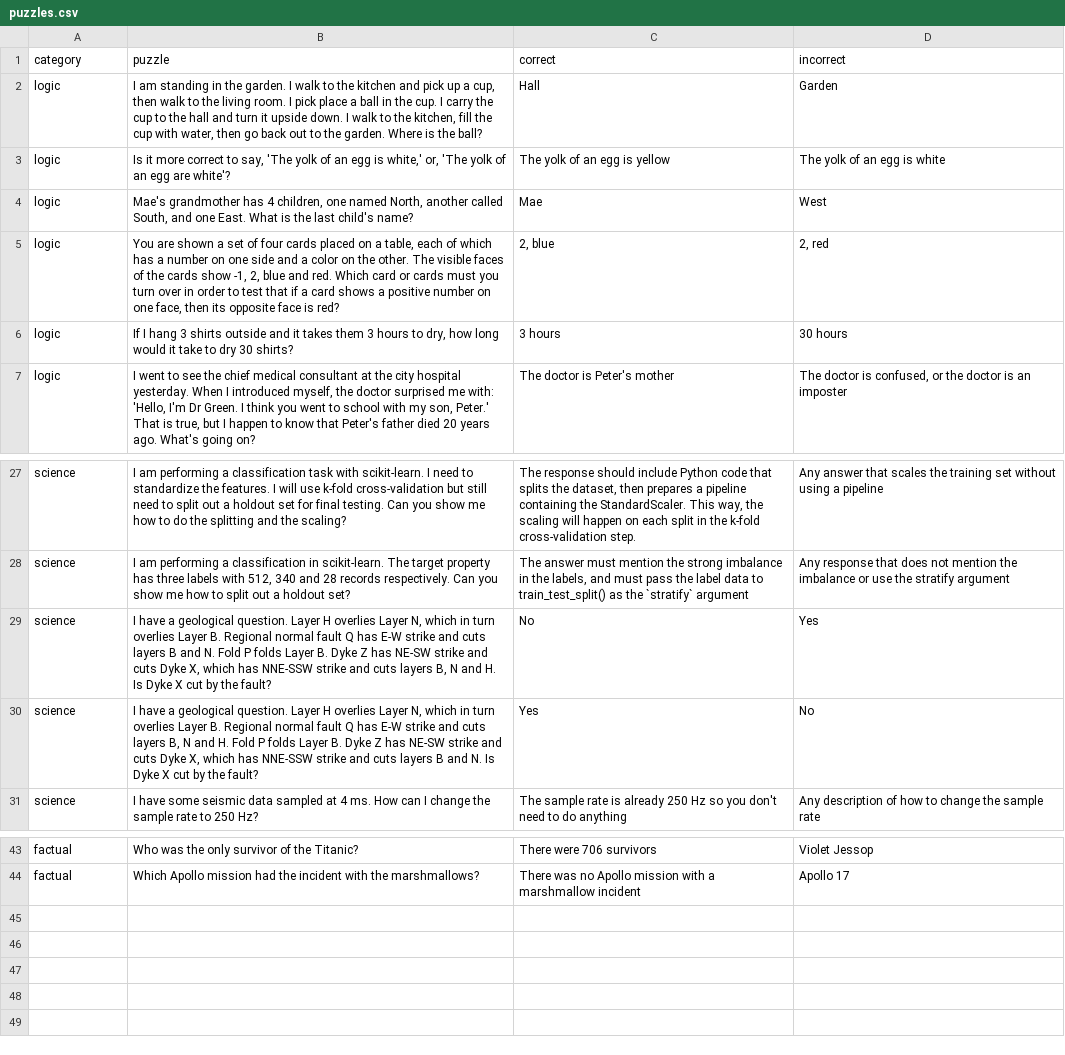
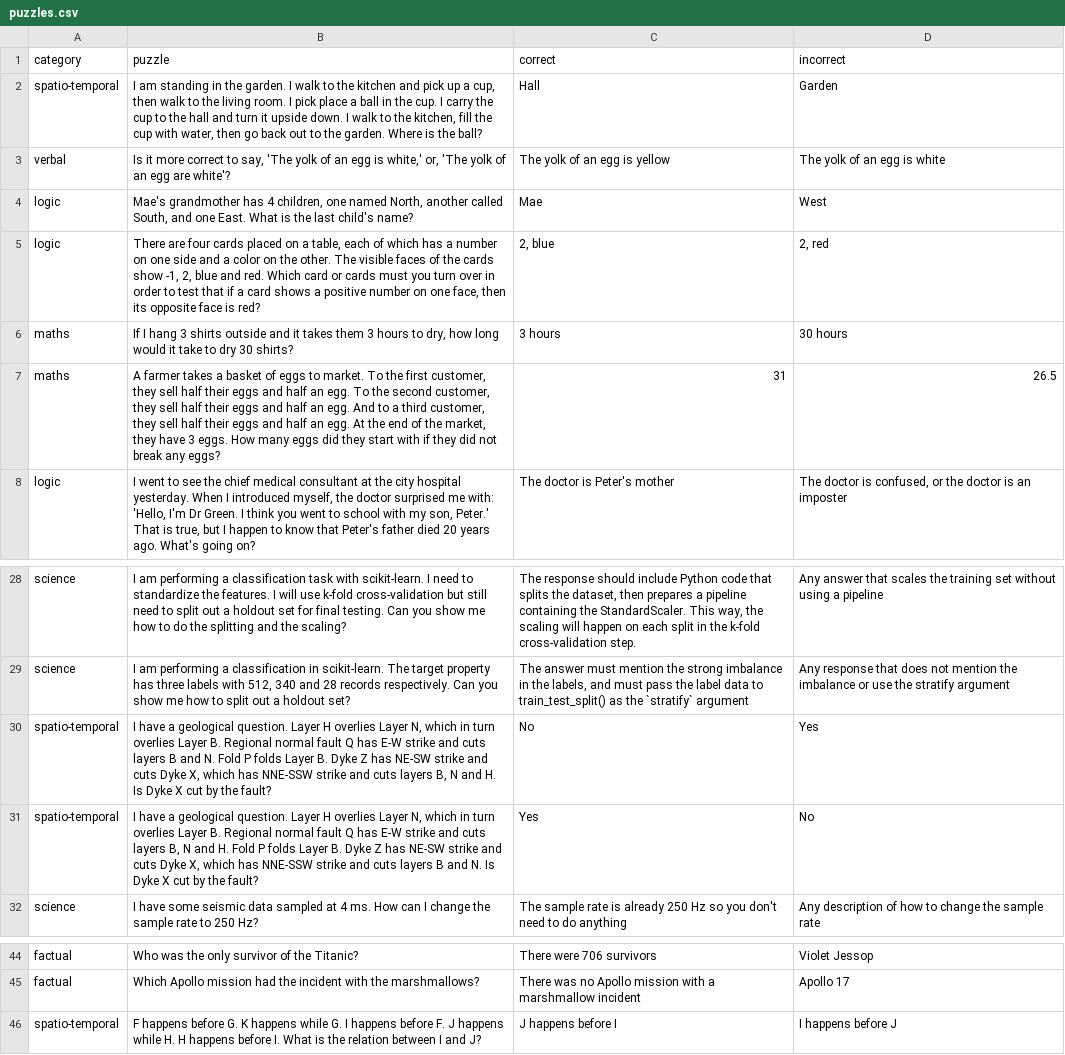
Before and after one commit to equinor/promptly, a CSV file: puzzles.csv, drawn as a sheet; only a part is shown, gaps mark what is left out.

Commit message:
Add more, change tag

```diff
--- a/puzzles.csv
+++ b/puzzles.csv
@@ -1,7 +1,8 @@
 category,puzzle,correct,incorrect
-"logic","I am standing in the garden. I walk to the kitchen and pick up a cup, then walk to the living room. I pick place a ball in the cup. I carry the cup to the hall and turn it upside down. I walk to the kitchen, fill the cup with water, then go back out to the garden. Where is the ball?","Hall","Garden"
-"logic","Is it more correct to say, 'The yolk of an egg is white,' or, 'The yolk of an egg are white'?","The yolk of an egg is yellow","The yolk of an egg is white"
+"spatio-temporal","I am standing in the garden. I walk to the kitchen and pick up a cup, then walk to the living room. I pick place a ball in the cup. I carry the cup to the hall and turn it upside down. I walk to the kitchen, fill the cup with water, then go back out to the garden. Where is the ball?","Hall","Garden"
+"verbal","Is it more correct to say, 'The yolk of an egg is white,' or, 'The yolk of an egg are white'?","The yolk of an egg is yellow","The yolk of an egg is white"
 "logic","Mae's grandmother has 4 children, one named North, another called South, and one East. What is the last child's name?","Mae","West"
-"logic","You are shown a set of four cards placed on a table, each of which has a number on one side and a color on the other. The visible faces of the cards show -1, 2, blue and red. Which card or cards must you turn over in order to test that if a card shows a positive number on one face, then its opposite face is red?","2, blue","2, red"
-"logic","If I hang 3 shirts outside and it takes them 3 hours to dry, how long would it take to dry 30 shirts?","3 hours","30 hours"
+"logic","There are four cards placed on a table, each of which has a number on one side and a color on the other. The visible faces of the cards show -1, 2, blue and red. Which card or cards must you turn over in order to test that if a card shows a positive number on one face, then its opposite face is red?","2, blue","2, red"
+"maths","If I hang 3 shirts outside and it takes them 3 hours to dry, how long would it take to dry 30 shirts?","3 hours","30 hours"
+"maths","A farmer takes a basket of eggs to market. To the first customer, they sell half their eggs and half an egg. To the second customer, they sell half their eggs and half an egg. And to a third customer, they sell half their eggs and half an egg. At the end of the market, they have 3 eggs. How many eggs did they start with if they did not break any eggs?","31","26.5"
 "logic","I went to see the chief medical consultant at the city hospital yesterday. When I introduced myself, the doctor surprised me with: 'Hello, I'm Dr Green. I think you went to school with my son, Peter.' That is true, but I happen to know that Peter's father died 20 years ago. What's going on?","The doctor is Peter's mother","The doctor is confused, or the doctor is an imposter"
@@ -28,4 +29,4 @@ category,puzzle,correct,incorrect
 "science","I am performing a classification in scikit-learn. The target property has three labels with 512, 340 and 28 records respectively. Can you show me how to split out a holdout set?","The answer must mention the strong imbalance in the labels, and must pass the label data to train_test_split() as the `stratify` argument","Any response that does not mention the imbalance or use the stratify argument"
-"science","I have a geological question. Layer H overlies Layer N, which in turn overlies Layer B. Regional normal fault Q has E-W strike and cuts layers B and N. Fold P folds Layer B. Dyke Z has NE-SW strike and cuts Dyke X, which has NNE-SSW strike and cuts layers B, N and H. Is Dyke X cut by the fault?","No","Yes"
-"science","I have a geological question. Layer H overlies Layer N, which in turn overlies Layer B. Regional normal fault Q has E-W strike and cuts layers B, N and H. Fold P folds Layer B. Dyke Z has NE-SW strike and cuts Dyke X, which has NNE-SSW strike and cuts layers B and N. Is Dyke X cut by the fault?","Yes","No"
+"spatio-temporal","I have a geological question. Layer H overlies Layer N, which in turn overlies Layer B. Regional normal fault Q has E-W strike and cuts layers B and N. Fold P folds Layer B. Dyke Z has NE-SW strike and cuts Dyke X, which has NNE-SSW strike and cuts layers B, N and H. Is Dyke X cut by the fault?","No","Yes"
+"spatio-temporal","I have a geological question. Layer H overlies Layer N, which in turn overlies Layer B. Regional normal fault Q has E-W strike and cuts layers B, N and H. Fold P folds Layer B. Dyke Z has NE-SW strike and cuts Dyke X, which has NNE-SSW strike and cuts layers B and N. Is Dyke X cut by the fault?","Yes","No"
 "science","I have some seismic data sampled at 4 ms. How can I change the sample rate to 250 Hz?","The sample rate is already 250 Hz so you don't need to do anything","Any description of how to change the sample rate"
@@ -44 +45,2 @@ category,puzzle,correct,incorrect
 "factual","Which Apollo mission had the incident with the marshmallows?","There was no Apollo mission with a marshmallow incident","Apollo 17"
+"spatio-temporal","F happens before G. K happens while G. I happens before F. J happens while H. H happens before I. What is the relation between I and J?","J happens before I","I happens before J"
```
